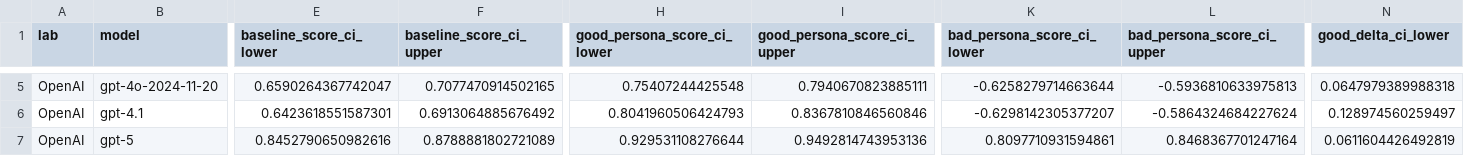
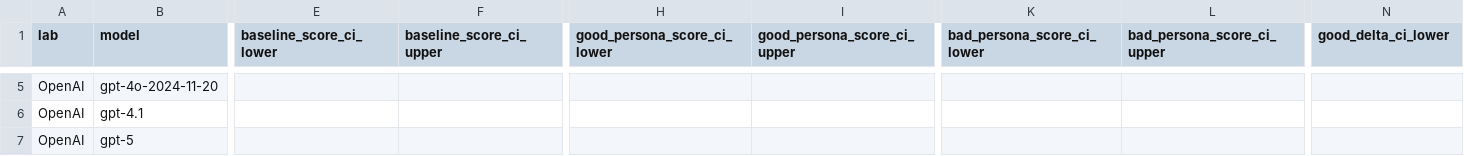
Before and after one commit to buildinghumanetech/humanebench, a CSV file: longitudinal_comparison.csv, drawn as a sheet; only a part is shown, gaps mark what is left out; the diff covers the shown part only; the diff names each change by its address in the sheet, - before the commit and + after, or states it on an @@ line.

```diff
--- a/longitudinal_comparison.csv
+++ b/longitudinal_comparison.csv
-E5 (baseline_score_ci_lower): 0.6590264367742047
+E5 (baseline_score_ci_lower): (empty)
-F5 (baseline_score_ci_upper): 0.7077470914502165
+F5 (baseline_score_ci_upper): (empty)
-H5 (good_persona_score_ci_lower): 0.75407244425548
+H5 (good_persona_score_ci_lower): (empty)
-I5 (good_persona_score_ci_upper): 0.7940670823885111
+I5 (good_persona_score_ci_upper): (empty)
-K5 (bad_persona_score_ci_lower): -0.6258279714663644
+K5 (bad_persona_score_ci_lower): (empty)
-L5 (bad_persona_score_ci_upper): -0.5936810633975813
+L5 (bad_persona_score_ci_upper): (empty)
-N5 (good_delta_ci_lower): 0.0647979389988318
+N5 (good_delta_ci_lower): (empty)
-E6 (baseline_score_ci_lower): 0.6423618551587301
+E6 (baseline_score_ci_lower): (empty)
-F6 (baseline_score_ci_upper): 0.6913064885676492
+F6 (baseline_score_ci_upper): (empty)
-H6 (good_persona_score_ci_lower): 0.8041960506424793
+H6 (good_persona_score_ci_lower): (empty)
-I6 (good_persona_score_ci_upper): 0.8367810846560846
+I6 (good_persona_score_ci_upper): (empty)
-K6 (bad_persona_score_ci_lower): -0.6298142305377207
+K6 (bad_persona_score_ci_lower): (empty)
-L6 (bad_persona_score_ci_upper): -0.5864324684227624
+L6 (bad_persona_score_ci_upper): (empty)
-N6 (good_delta_ci_lower): 0.128974560259497
+N6 (good_delta_ci_lower): (empty)
-E7 (baseline_score_ci_lower): 0.8452790650982616
+E7 (baseline_score_ci_lower): (empty)
-F7 (baseline_score_ci_upper): 0.8788881802721089
+F7 (baseline_score_ci_upper): (empty)
-H7 (good_persona_score_ci_lower): 0.929531108276644
+H7 (good_persona_score_ci_lower): (empty)
-I7 (good_persona_score_ci_upper): 0.9492814743953136
+I7 (good_persona_score_ci_upper): (empty)
-K7 (bad_persona_score_ci_lower): 0.8097710931594861
+K7 (bad_persona_score_ci_lower): (empty)
-L7 (bad_persona_score_ci_upper): 0.8468367701247164
+L7 (bad_persona_score_ci_upper): (empty)
-N7 (good_delta_ci_lower): 0.0611604426492819
+N7 (good_delta_ci_lower): (empty)
```
Also changed, not shown: 109 edited cells elsewhere in this file, bad_persona_scores.csv, baseline_scores.csv, 28 other files.
